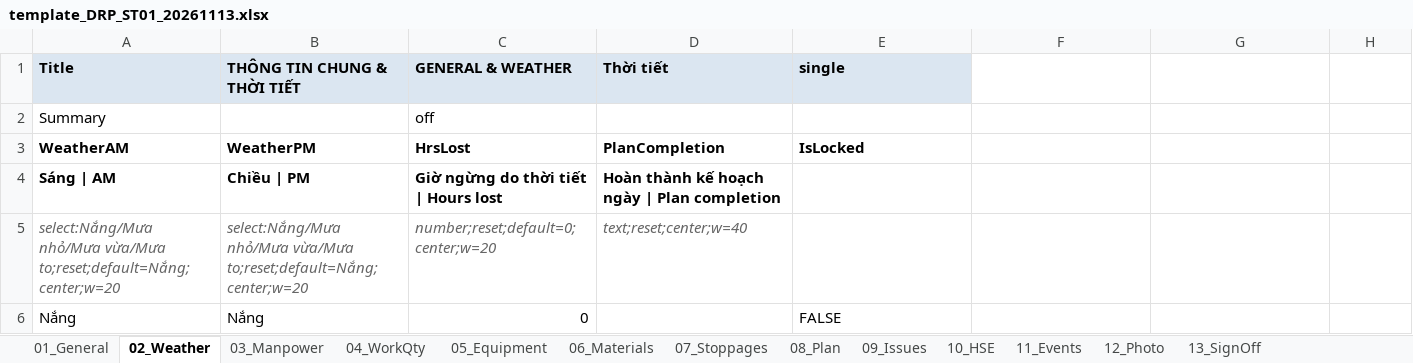
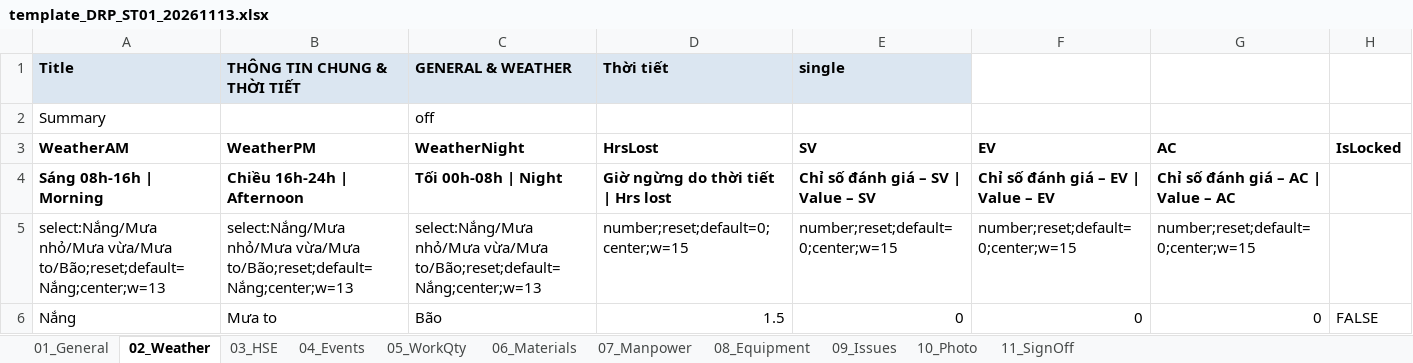
Before and after one commit to raymondtruongdev/DQM_workspace_portal, an Excel workbook: data_test/sharepoint_sample/_template/template_DRP_ST01_20261113.xlsx, sheet 02_Weather, drawn as a sheet; values as stored, in another font and other column widths than the file's, no borders; removed rows and columns are numbered as before the commit, all else as after; the diff names each change by its address in the sheet, - before the commit and + after, or states it on an @@ line.

```diff
--- a/data_test/sharepoint_sample/_template/template_DRP_ST01_20261113.xlsx (sheet 02_Weather)
+++ b/data_test/sharepoint_sample/_template/template_DRP_ST01_20261113.xlsx (sheet 02_Weather)
-sheet tab: 03_Manpower
+sheet tab: 03_HSE
-sheet tab: 04_WorkQty
+sheet tab: 04_Events
-sheet tab: 05_Equipment
+sheet tab: 05_WorkQty
-sheet tab: 07_Stoppages
+sheet tab: 07_Manpower
-sheet tab: 08_Plan
+sheet tab: 08_Equipment
-sheet tab: 10_HSE
+sheet tab: 10_Photo
-sheet tab: 11_Events
+sheet tab: 11_SignOff
-sheet tab: 12_Photo
-sheet tab: 13_SignOff
-C3 (GENERAL & WEATHER): HrsLost
+C3 (GENERAL & WEATHER): WeatherNight
-D3 (Thời tiết): PlanCompletion
+D3 (Thời tiết): HrsLost
-E3 (single): IsLocked
+E3 (single): SV
-F3: (empty)
+F3: EV
-G3: (empty)
+G3: AC
-H3: (empty)
+H3: IsLocked
-row 4: Sáng | AM | Chiều | PM | Giờ ngừng do thời tiết | Hours lost | Hoàn thành kế hoạch ngày | Plan completion
-row 5: select:Nắng/Mưa nhỏ/Mưa vừa/Mưa to;reset;default=Nắng;center;w=20 | select:Nắng/Mưa nhỏ/Mưa vừa/Mưa to;reset;default=Nắng;center;w=20 | number;reset;default=0;center;w=20 | text;reset;center;w=40
+row 4: Sáng 08h-16h | Morning | Chiều 16h-24h | Afternoon | Tối 00h-08h | Night | Giờ ngừng do thời tiết | Hrs lost | Chỉ số đánh giá – SV | Value – SV | Chỉ số đánh giá – EV | Value – EV | Chỉ số đánh giá – AC | Value – AC
+row 5: select:Nắng/Mưa nhỏ/Mưa vừa/Mưa to/Bão;reset;default=Nắng;center;w=13 | select:Nắng/Mưa nhỏ/Mưa vừa/Mưa to/Bão;reset;default=Nắng;center;w=13 | select:Nắng/Mưa nhỏ/Mưa vừa/Mưa to/Bão;reset;default=Nắng;center;w=13 | number;reset;default=0;center;w=15 | number;reset;default=0;center;w=15 | number;reset;default=0;center;w=15 | number;reset;default=0;center;w=15
-B6 (THÔNG TIN CHUNG & THỜI TIẾT): Nắng
+B6 (THÔNG TIN CHUNG & THỜI TIẾT): Mưa to
-C6 (GENERAL & WEATHER): 0
+C6 (GENERAL & WEATHER): Bão
-D6 (Thời tiết): (empty)
+D6 (Thời tiết): 1.5
-E6 (single): FALSE
+E6 (single): 0
-F6: (empty)
+F6: 0
-G6: (empty)
+G6: 0
-H6: (empty)
+H6: FALSE
```
Also changed, not shown: sheet 03_HSE, sheet 04_Events, sheet 05_WorkQty, sheet 11_SignOff, sheet 07_Manpower, sheet 08_Equipment, 3 more sheets, data_test/sharepoint_sample/ActivityP6.xlsx, data_test/sharepoint_sample/_template/template_DRP_ST02_20261113.xlsx, 10 other files.
